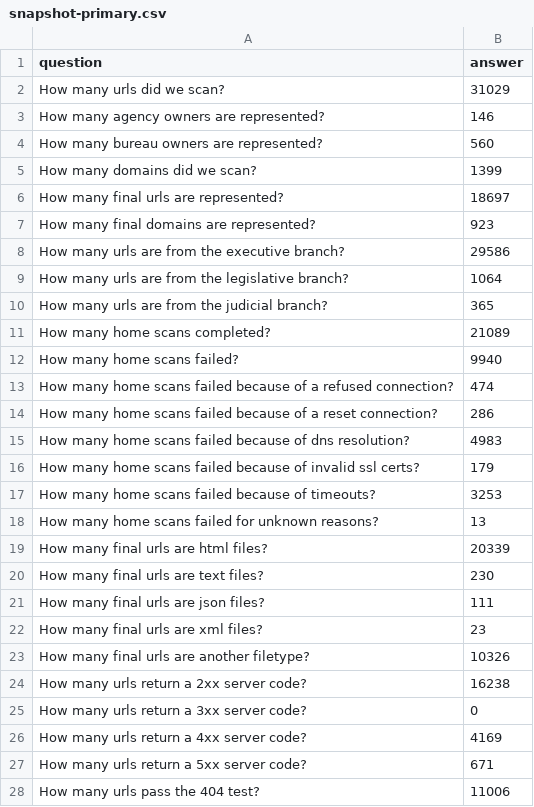
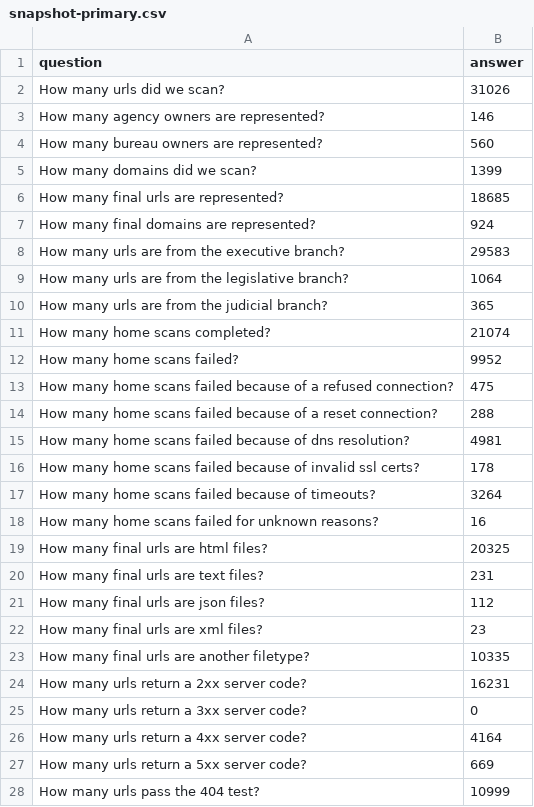
Before and after one commit to arpitjain099/site-scanning-analysis, a CSV file: reports/snapshot-primary.csv, drawn as a sheet; only a part is shown; the diff covers the shown part only.

```diff
--- a/reports/snapshot-primary.csv
+++ b/reports/snapshot-primary.csv
@@ -1,3 +1,3 @@
 question,answer
-How many urls did we scan?,31029
+How many urls did we scan?,31026
 How many agency owners are represented?,146
@@ -5,24 +5,24 @@ How many bureau owners are represented?,560
 How many domains did we scan?,1399
-How many final urls are represented?,18697
-How many final domains are represented?,923
-How many urls are from the executive branch?,29586
+How many final urls are represented?,18685
+How many final domains are represented?,924
+How many urls are from the executive branch?,29583
 How many urls are from the legislative branch?,1064
 How many urls are from the judicial branch?,365
-How many home scans completed?,21089
-How many home scans failed?,9940
-How many home scans failed because of a refused connection?,474
-How many home scans failed because of a reset connection?,286
-How many home scans failed because of dns resolution?,4983
-How many home scans failed because of invalid ssl certs?,179
-How many home scans failed because of timeouts?,3253
-How many home scans failed for unknown reasons?,13
-How many final urls are html files?,20339
-How many final urls are text files?,230
-How many final urls are json files?,111
+How many home scans completed?,21074
+How many home scans failed?,9952
+How many home scans failed because of a refused connection?,475
+How many home scans failed because of a reset connection?,288
+How many home scans failed because of dns resolution?,4981
+How many home scans failed because of invalid ssl certs?,178
+How many home scans failed because of timeouts?,3264
+How many home scans failed for unknown reasons?,16
+How many final urls are html files?,20325
+How many final urls are text files?,231
+How many final urls are json files?,112
 How many final urls are xml files?,23
-How many final urls are another filetype?,10326
-How many urls return a 2xx server code?,16238
+How many final urls are another filetype?,10335
+How many urls return a 2xx server code?,16231
 How many urls return a 3xx server code?,0
-How many urls return a 4xx server code?,4169
-How many urls return a 5xx server code?,671
-How many urls pass the 404 test?,11006
+How many urls return a 4xx server code?,4164
+How many urls return a 5xx server code?,669
+How many urls pass the 404 test?,10999
```
Also changed, not shown: 37 edited cells elsewhere in this file, reports/standards-bureau.csv, reports/standards.csv, 3 other files.
